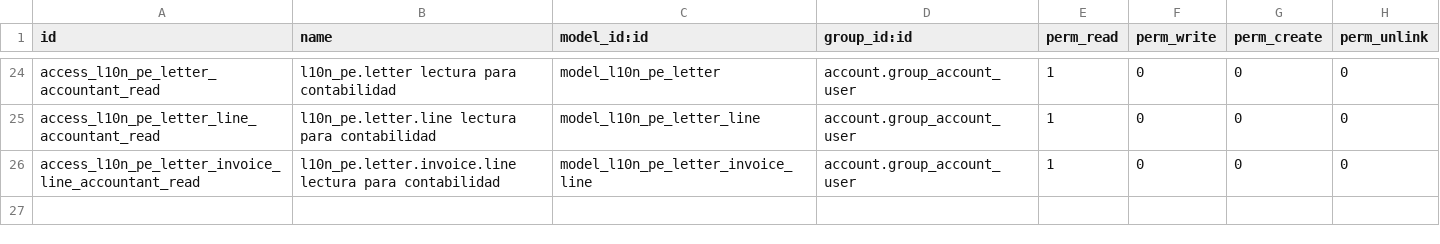
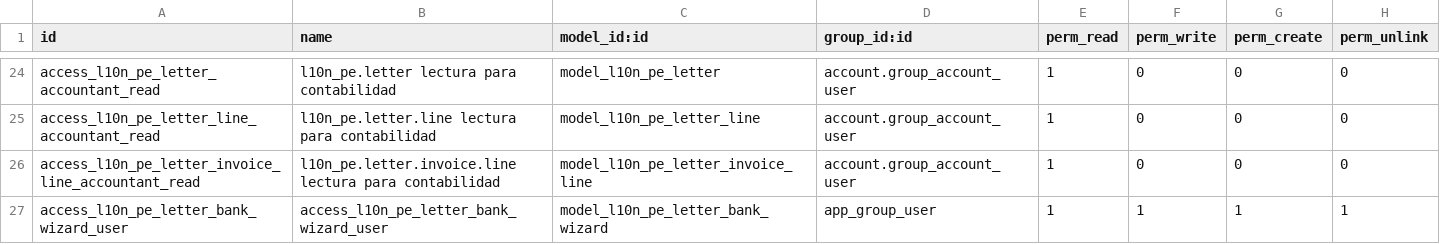
Before and after one commit to olanoit/ol_new_apps, a CSV file: OL-ACCOUNTING/al_l10n_pe_account_letter/security/ir.model.access.csv, drawn as a sheet; only a part is shown, gaps mark what is left out.

```diff
--- a/OL-ACCOUNTING/al_l10n_pe_account_letter/security/ir.model.access.csv
+++ b/OL-ACCOUNTING/al_l10n_pe_account_letter/security/ir.model.access.csv
@@ -26 +26,2 @@ access_l10n_pe_letter_line_accountant_read,l10n_pe.letter.line lectura para cont
 access_l10n_pe_letter_invoice_line_accountant_read,l10n_pe.letter.invoice.line lectura para contabilidad,model_l10n_pe_letter_invoice_line,account.group_account_user,1,0,0,0
+access_l10n_pe_letter_bank_wizard_user,access_l10n_pe_letter_bank_wizard_user,model_l10n_pe_letter_bank_wizard,app_group_user,1,1,1,1
```
Also changed, not shown: 48 other files.
